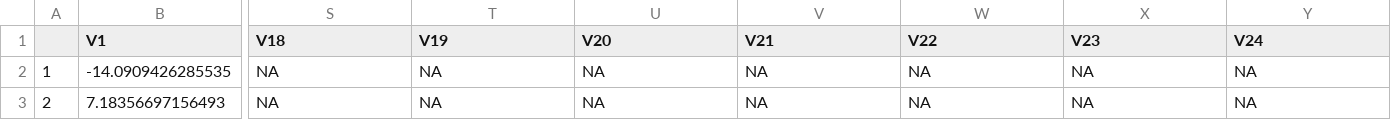
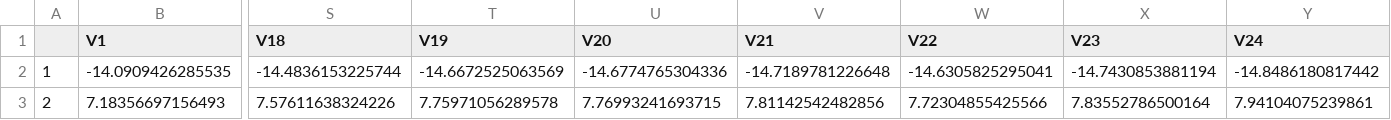
Before and after one commit to zizzly/R_GPR, a CSV file: BasisDiff.csv, drawn as a sheet; only a part is shown, gaps mark what is left out; the diff covers the shown part only; the diff names each change by its address in the sheet, - before the commit and + after, or states it on an @@ line.

```diff
--- a/BasisDiff.csv
+++ b/BasisDiff.csv
-S2 (V18): NA
+S2 (V18): -14.4836153225744
-T2 (V19): NA
+T2 (V19): -14.6672525063569
-U2 (V20): NA
+U2 (V20): -14.6774765304336
-V2 (V21): NA
+V2 (V21): -14.7189781226648
-W2 (V22): NA
+W2 (V22): -14.6305825295041
-X2 (V23): NA
+X2 (V23): -14.7430853881194
-Y2 (V24): NA
+Y2 (V24): -14.8486180817442
-S3 (V18): NA
+S3 (V18): 7.57611638324226
-T3 (V19): NA
+T3 (V19): 7.75971056289578
-U3 (V20): NA
+U3 (V20): 7.76993241693715
-V3 (V21): NA
+V3 (V21): 7.81142542482856
-W3 (V22): NA
+W3 (V22): 7.72304855425566
-X3 (V23): NA
+X3 (V23): 7.83552786500164
-Y3 (V24): NA
+Y3 (V24): 7.94104075239861
```
Also changed, not shown: 10 edited cells elsewhere in this file, KDiff.csv, KDrift.csv, 3 other files.
